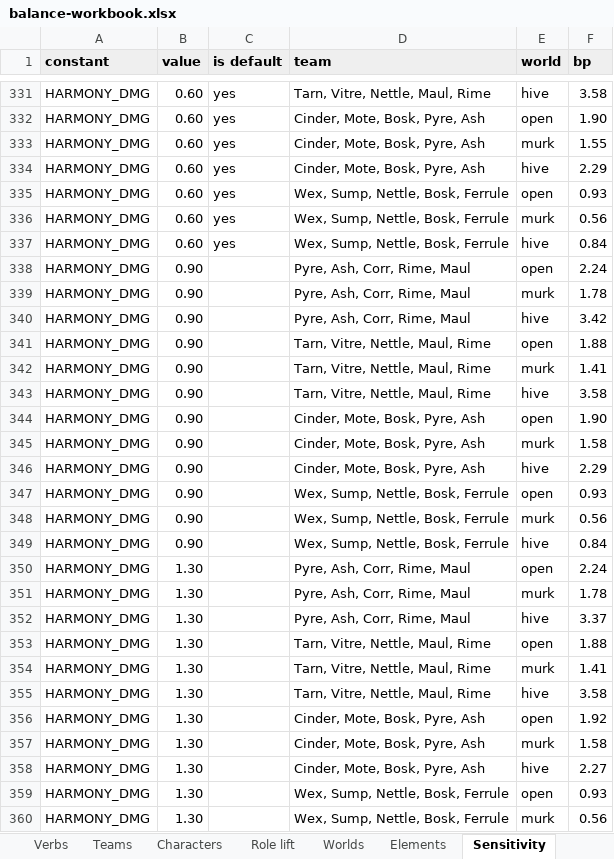
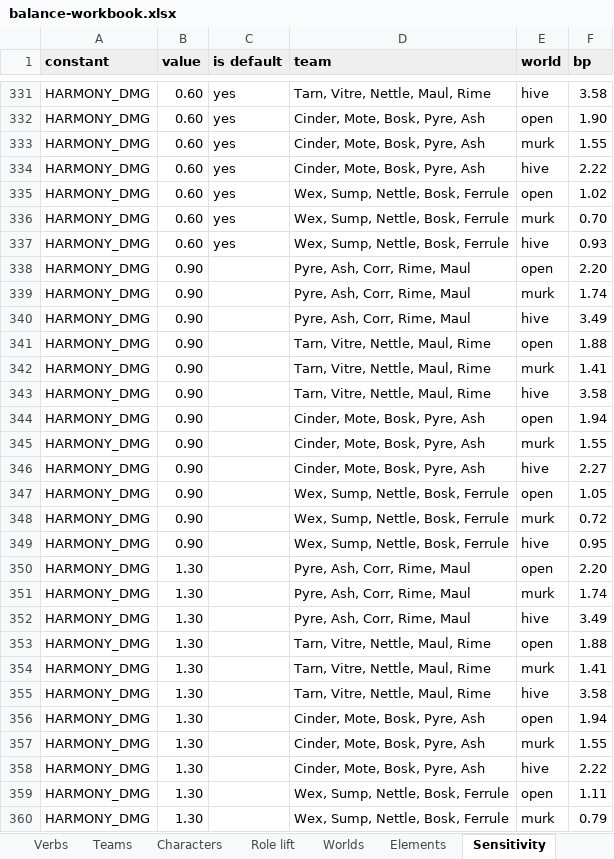
Before and after one commit to Thaumonaut/Spacology, an Excel workbook: sim/balance-workbook.xlsx, sheet Sensitivity, drawn as a sheet; only a part is shown, gaps mark what is left out; values as stored, in another font and other column widths than the file's, no borders; the diff covers the shown part only; the diff names each change by its address in the sheet, - before the commit and + after, or states it on an @@ line.

```diff
--- a/sim/balance-workbook.xlsx (sheet Sensitivity)
+++ b/sim/balance-workbook.xlsx (sheet Sensitivity)
-F334 (bp): 2.29
+F334 (bp): 2.22
-F335 (bp): 0.93
+F335 (bp): 1.02
-F336 (bp): 0.56
+F336 (bp): 0.70
-F337 (bp): 0.84
+F337 (bp): 0.93
-F338 (bp): 2.24
+F338 (bp): 2.20
-F339 (bp): 1.78
+F339 (bp): 1.74
-F340 (bp): 3.42
+F340 (bp): 3.49
-F344 (bp): 1.90
+F344 (bp): 1.94
-F345 (bp): 1.58
+F345 (bp): 1.55
-F346 (bp): 2.29
+F346 (bp): 2.27
-F347 (bp): 0.93
+F347 (bp): 1.05
-F348 (bp): 0.56
+F348 (bp): 0.72
-F349 (bp): 0.84
+F349 (bp): 0.95
-F350 (bp): 2.24
+F350 (bp): 2.20
-F351 (bp): 1.78
+F351 (bp): 1.74
-F352 (bp): 3.37
+F352 (bp): 3.49
-F356 (bp): 1.92
+F356 (bp): 1.94
-F357 (bp): 1.58
+F357 (bp): 1.55
-F358 (bp): 2.27
+F358 (bp): 2.22
-F359 (bp): 0.93
+F359 (bp): 1.11
-F360 (bp): 0.56
+F360 (bp): 0.79
```
Also changed, not shown: 255 edited cells elsewhere in this sheet, sheet Teams, sheet Characters, sheet Sensitivity summary, sheet Role lift, sheet Worlds, sheet Elements, 1 more sheet, 10 other files.
